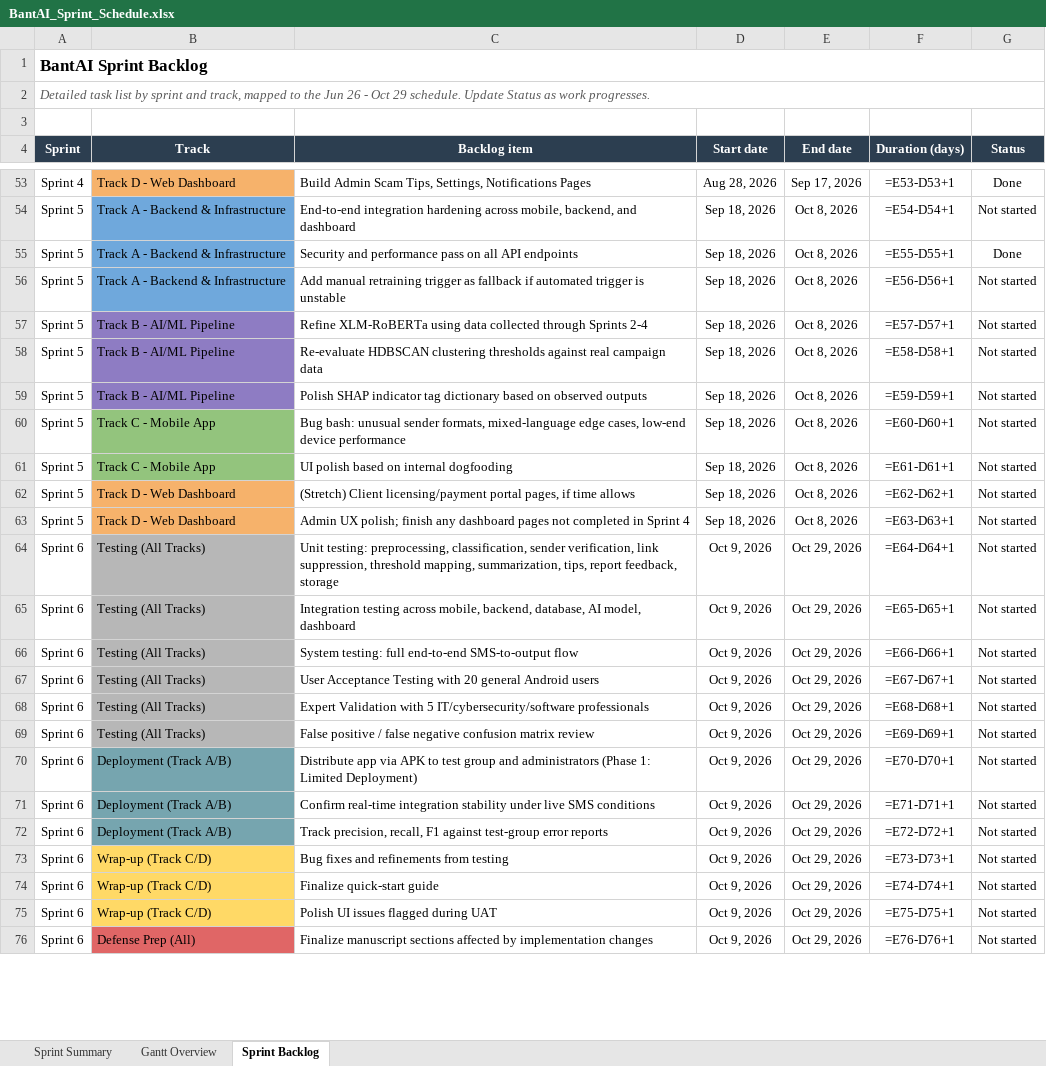
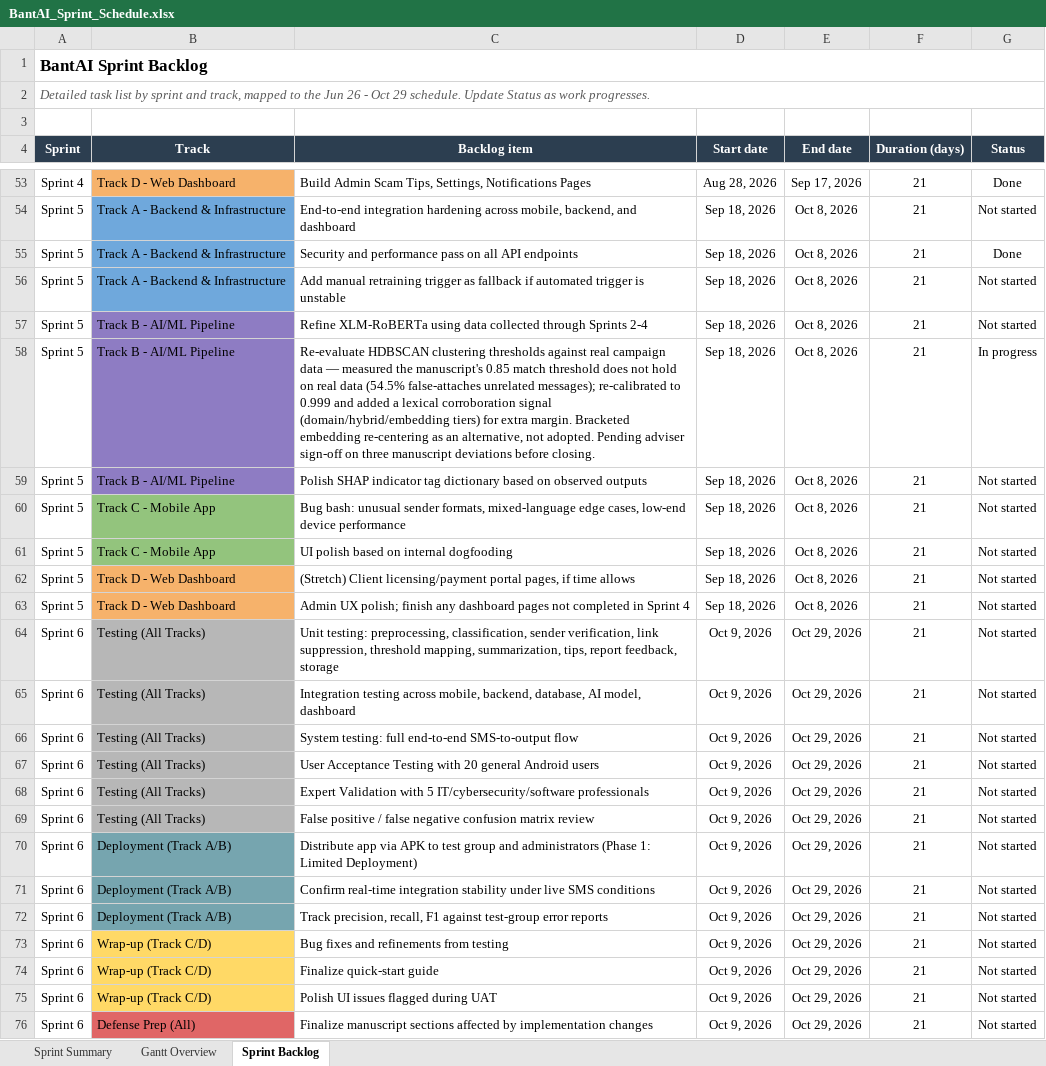
Before and after one commit to gncrlatienza-eng/bantAI, an Excel workbook: docs/development/BantAI_Sprint_Schedule.xlsx, sheet Sprint Backlog, drawn as a sheet; only a part is shown, gaps mark what is left out; values as stored, in another font and other column widths than the file's, no borders; formulas without a stored value are shown as written; the diff covers the shown part only; the diff names each change by its address in the sheet, - before the commit and + after, or states it on an @@ line.

```diff
--- a/docs/development/BantAI_Sprint_Schedule.xlsx (sheet Sprint Backlog)
+++ b/docs/development/BantAI_Sprint_Schedule.xlsx (sheet Sprint Backlog)
-F53 (Duration (days)): =E53-D53+1
+F53 (Duration (days)): 21
-F54 (Duration (days)): =E54-D54+1
+F54 (Duration (days)): 21
-F55 (Duration (days)): =E55-D55+1
+F55 (Duration (days)): 21
-F56 (Duration (days)): =E56-D56+1
+F56 (Duration (days)): 21
-F57 (Duration (days)): =E57-D57+1
+F57 (Duration (days)): 21
-C58 (Backlog item): …campaign data
+C58 (Backlog item): …campaign data — measured the manuscript's 0.85 match threshold does not hold on real data (54.5% false-attaches unrelated messages); re-calibrated to 0.999 and added a lexical corroboration signal (domain/hybrid/embedding tiers) for extra margin. Bracketed embedding re-centering as an alternative, not adopted. Pending adviser sign-off on three manuscript deviations before closing.
-F58 (Duration (days)): =E58-D58+1
+F58 (Duration (days)): 21
-G58 (Status): Not started
+G58 (Status): In progress
-F59 (Duration (days)): =E59-D59+1
+F59 (Duration (days)): 21
-F60 (Duration (days)): =E60-D60+1
+F60 (Duration (days)): 21
-F61 (Duration (days)): =E61-D61+1
+F61 (Duration (days)): 21
-F62 (Duration (days)): =E62-D62+1
+F62 (Duration (days)): 21
-F63 (Duration (days)): =E63-D63+1
+F63 (Duration (days)): 21
-F64 (Duration (days)): =E64-D64+1
+F64 (Duration (days)): 21
-F65 (Duration (days)): =E65-D65+1
+F65 (Duration (days)): 21
-F66 (Duration (days)): =E66-D66+1
+F66 (Duration (days)): 21
-F67 (Duration (days)): =E67-D67+1
+F67 (Duration (days)): 21
-F68 (Duration (days)): =E68-D68+1
+F68 (Duration (days)): 21
-F69 (Duration (days)): =E69-D69+1
+F69 (Duration (days)): 21
-F70 (Duration (days)): =E70-D70+1
+F70 (Duration (days)): 21
-F71 (Duration (days)): =E71-D71+1
+F71 (Duration (days)): 21
-F72 (Duration (days)): =E72-D72+1
+F72 (Duration (days)): 21
-F73 (Duration (days)): =E73-D73+1
+F73 (Duration (days)): 21
-F74 (Duration (days)): =E74-D74+1
+F74 (Duration (days)): 21
-F75 (Duration (days)): =E75-D75+1
+F75 (Duration (days)): 21
-F76 (Duration (days)): =E76-D76+1
+F76 (Duration (days)): 21
```
Also changed, not shown: 60 edited cells elsewhere in this sheet, sheet Sprint Summary, sheet Gantt Overview, docs/development/BantAI_WBS.xlsx, 22 other files.
